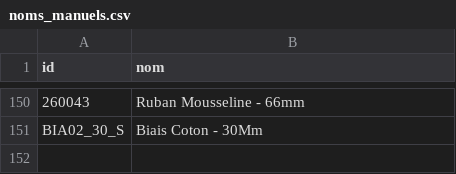
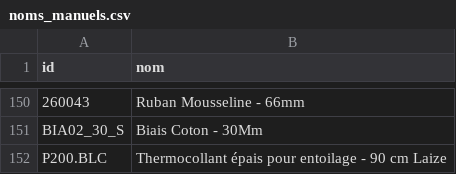
Before and after one commit to leia98nc-code/lagrandemercerie, a CSV file: noms_manuels.csv, drawn as a sheet; only a part is shown, gaps mark what is left out; the diff names each change by its address in the sheet, - before the commit and + after, or states it on an @@ line.

Commit message:
Modification nom P200.BLC via back-office

```diff
--- a/noms_manuels.csv
+++ b/noms_manuels.csv
+row 152: P200.BLC | Thermocollant épais pour entoilage - 90 cm Laize
```
